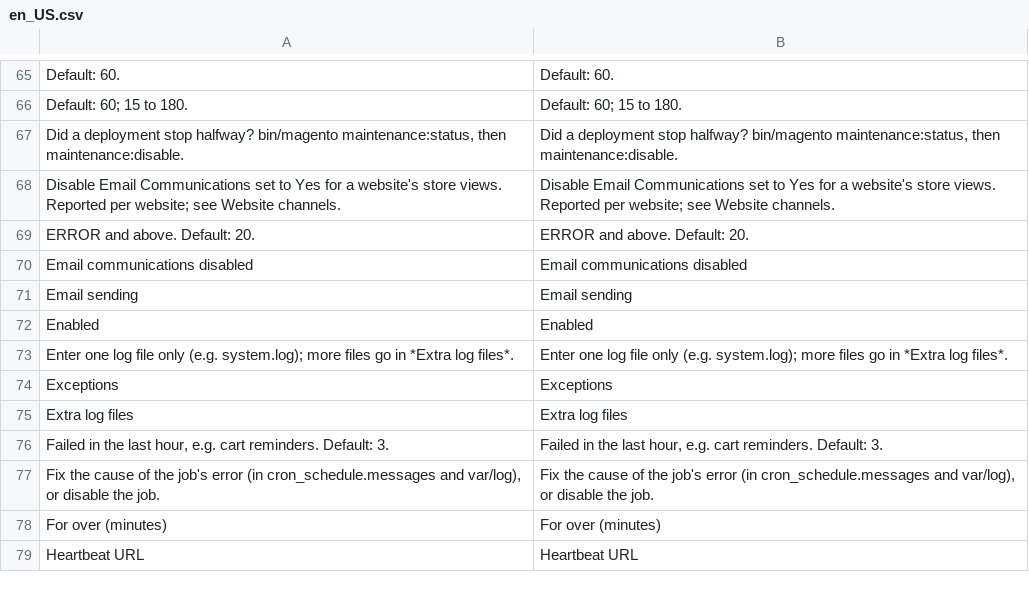
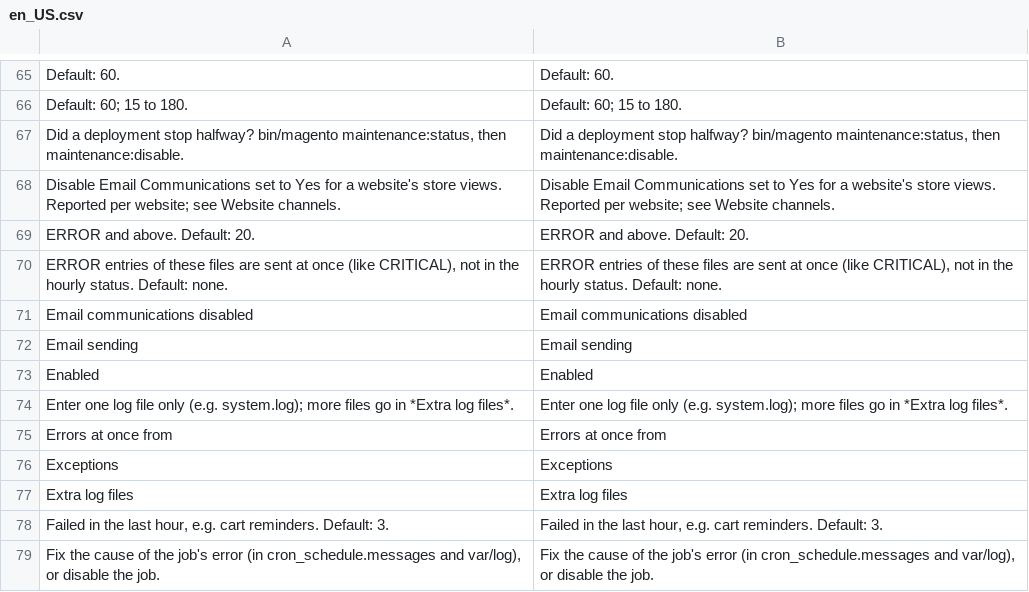
Before and after one commit to commercekings/module-app-health, a CSV file: i18n/en_US.csv, drawn as a sheet; only a part is shown, gaps mark what is left out; the shorter side is filled out with more unchanged rows; the diff names each change by its address in the sheet, - before the commit and + after, or states it on an @@ line.

```diff
--- a/i18n/en_US.csv
+++ b/i18n/en_US.csv
+row 70: ERROR entries of these files are sent at once (like CRITICAL), not in the hourly status. Default: none. | ERROR entries of these files are sent at once (like CRITICAL), not in the hourly status. Default: none.
+row 75: Errors at once from | Errors at once from
```
Also changed, not shown: 2 other files.
